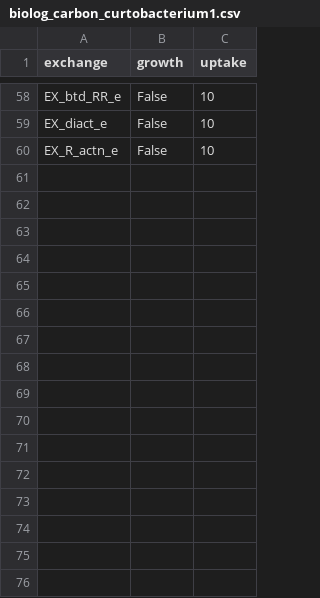
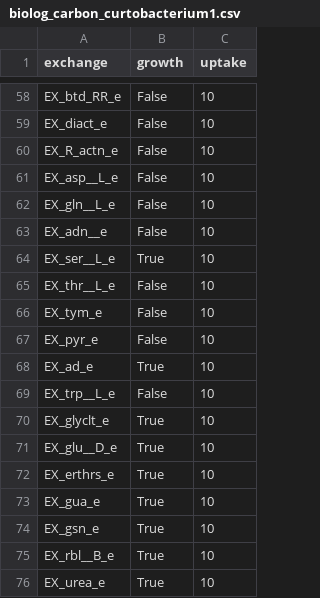
Before and after one commit to pnnl-predictive-phenomics/csc009-gem, a CSV file: csc009/data/growth/biolog_carbon_curtobacterium1.csv, drawn as a sheet; only a part is shown, gaps mark what is left out.

Commit message:
Added PM1 and Metablog results to biolog_carbon_curtobacterium1.csv

```diff
--- a/csc009/data/growth/biolog_carbon_curtobacterium1.csv
+++ b/csc009/data/growth/biolog_carbon_curtobacterium1.csv
@@ -60 +60,17 @@ EX_diact_e,False,10
 EX_R_actn_e,False,10
+EX_asp__L_e, False, 10
+EX_gln__L_e, False, 10
+EX_adn__e, False, 10
+EX_ser__L_e, True, 10
+EX_thr__L_e, False, 10
+EX_tym_e, False, 10
+EX_pyr_e, False, 10
+EX_ad_e, True, 10
+EX_trp__L_e, False, 10
+EX_glyclt_e, True, 10
+EX_glu__D_e, True, 10
+EX_erthrs_e, True, 10
+EX_gua_e, True, 10
+EX_gsn_e, True, 10
+EX_rbl__B_e, True, 10
+EX_urea_e, True, 10
```
